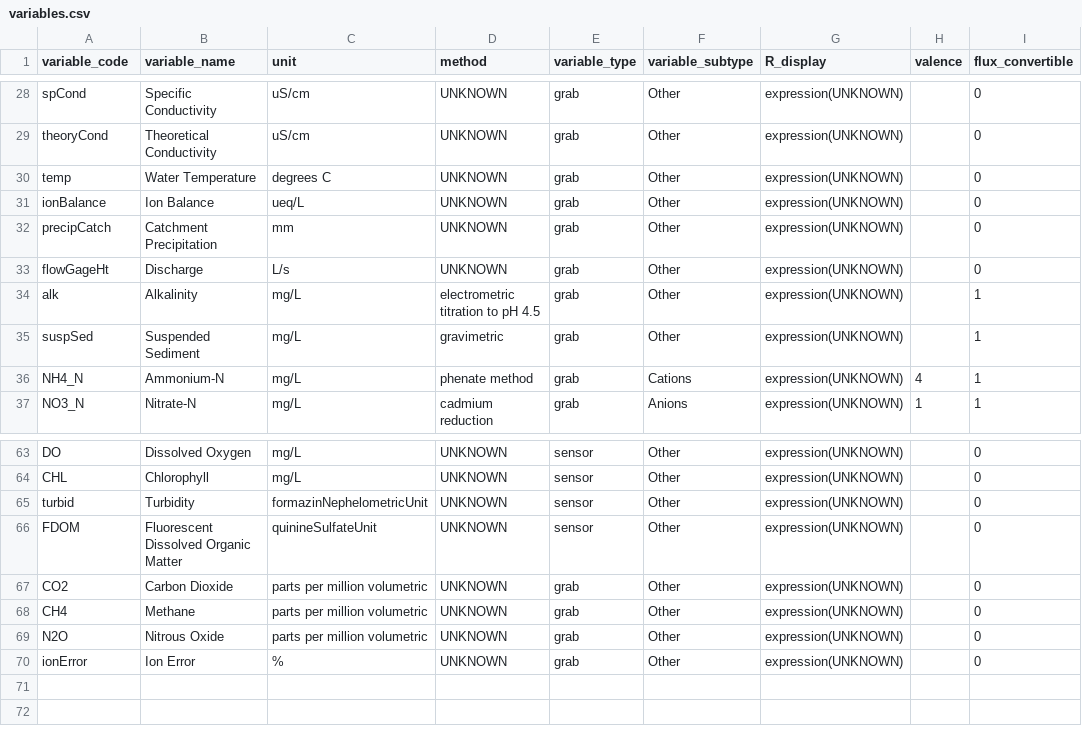
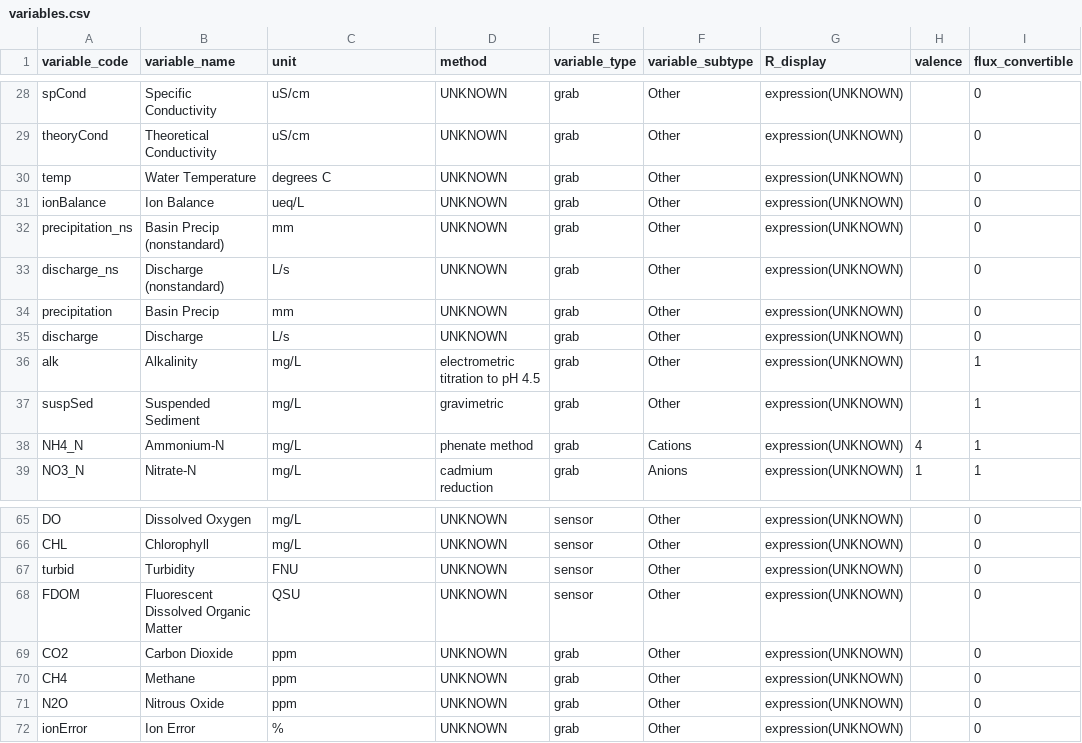
Before and after one commit to MacroSHEDS/data_processing, a CSV file: data/general/variables.csv, drawn as a sheet; only a part is shown, gaps mark what is left out.

```diff
--- a/data/general/variables.csv
+++ b/data/general/variables.csv
@@ -31,4 +31,6 @@
 "ionBalance","Ion Balance","ueq/L","UNKNOWN","grab","Other","expression(UNKNOWN)",,0
-"precipCatch","Catchment Precipitation","mm","UNKNOWN","grab","Other","expression(UNKNOWN)",,0
-"flowGageHt","Discharge","L/s","UNKNOWN","grab","Other","expression(UNKNOWN)",,0
+"precipitation_ns","Basin Precip (nonstandard)","mm","UNKNOWN","grab","Other","expression(UNKNOWN)",,0
+"discharge_ns","Discharge (nonstandard)","L/s","UNKNOWN","grab","Other","expression(UNKNOWN)",,0
+"precipitation","Basin Precip","mm","UNKNOWN","grab","Other","expression(UNKNOWN)",,0
+"discharge","Discharge","L/s","UNKNOWN","grab","Other","expression(UNKNOWN)",,0
 "alk","Alkalinity","mg/L","electrometric titration to pH 4.5","grab","Other","expression(UNKNOWN)",,1
@@ -64,7 +66,7 @@
 "CHL","Chlorophyll","mg/L","UNKNOWN","sensor","Other","expression(UNKNOWN)",,0
-"turbid","Turbidity","formazinNephelometricUnit","UNKNOWN","sensor","Other","expression(UNKNOWN)",,0
-"FDOM","Fluorescent Dissolved Organic Matter","quinineSulfateUnit","UNKNOWN","sensor","Other","expression(UNKNOWN)",,0
-"CO2","Carbon Dioxide","parts per million volumetric","UNKNOWN","grab","Other","expression(UNKNOWN)",,0
-"CH4","Methane","parts per million volumetric","UNKNOWN","grab","Other","expression(UNKNOWN)",,0
-"N2O","Nitrous Oxide","parts per million volumetric","UNKNOWN","grab","Other","expression(UNKNOWN)",,0
+"turbid","Turbidity","FNU","UNKNOWN","sensor","Other","expression(UNKNOWN)",,0
+"FDOM","Fluorescent Dissolved Organic Matter","QSU","UNKNOWN","sensor","Other","expression(UNKNOWN)",,0
+"CO2","Carbon Dioxide","ppm","UNKNOWN","grab","Other","expression(UNKNOWN)",,0
+"CH4","Methane","ppm","UNKNOWN","grab","Other","expression(UNKNOWN)",,0
+"N2O","Nitrous Oxide","ppm","UNKNOWN","grab","Other","expression(UNKNOWN)",,0
 "ionError","Ion Error","%","UNKNOWN","grab","Other","expression(UNKNOWN)",,0
```
Also changed, not shown: src/lter/hbef/products.csv, 6 other files.
